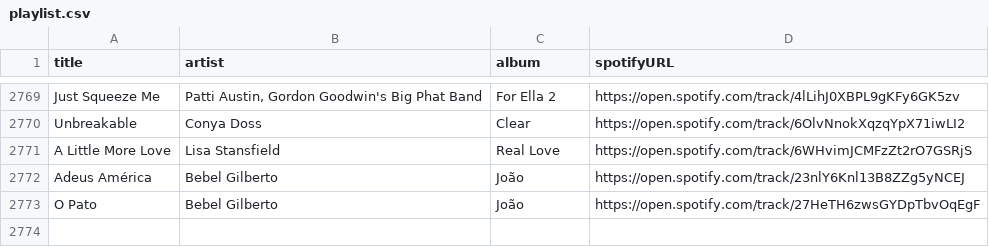
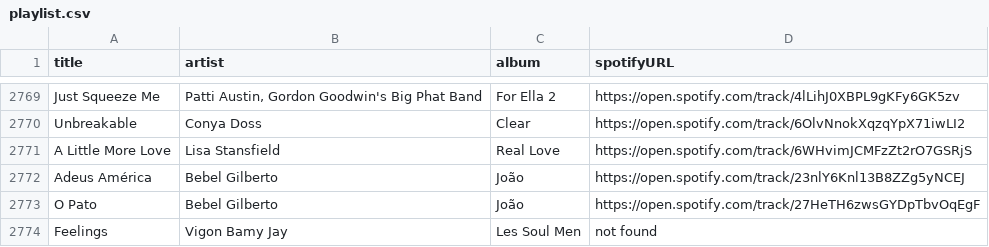
Before and after one commit to albertollamaso/best-bossa-nova-and-jazz-playlist, a CSV file: playlist.csv, drawn as a sheet; only a part is shown, gaps mark what is left out.

```diff
--- a/playlist.csv
+++ b/playlist.csv
@@ -2773 +2773,2 @@ Adeus América,Bebel Gilberto,João,https://open.spotify.com/track/23nlY6Knl13B8
 O Pato,Bebel Gilberto,João,https://open.spotify.com/track/27HeTH6zwsGYDpTbvOqEgF
+Feelings,Vigon Bamy Jay,Les Soul Men,not found
```
Also changed, not shown: 1 other file.
